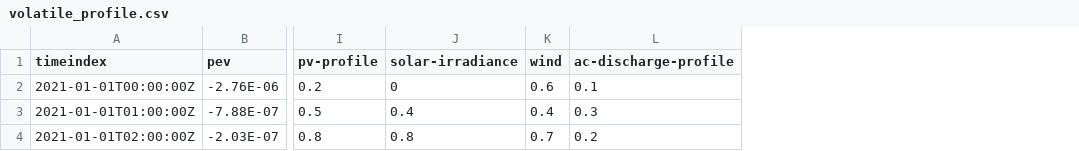
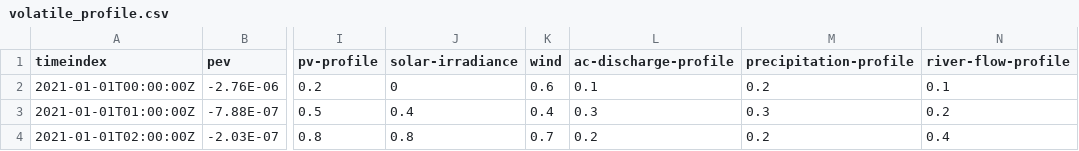
Before and after one commit to rl-institut/oemof-tabular-plugins, a CSV file: examples/scenarios/arusi/data/sequences/volatile_profile.csv, drawn as a sheet; only a part is shown, gaps mark what is left out; the diff names each change by its address in the sheet, - before the commit and + after, or states it on an @@ line.

```diff
--- a/examples/scenarios/arusi/data/sequences/volatile_profile.csv
+++ b/examples/scenarios/arusi/data/sequences/volatile_profile.csv
+column M (precipitation-profile), rows 2-4: 0.2 | 0.3 | 0.2
+column N (river-flow-profile), rows 2-4: 0.1 | 0.2 | 0.4
```
Also changed, not shown: examples/scenarios/arusi/data/elements/bus.csv, examples/scenarios/arusi/data/elements/conversion.csv, 3 other files.
